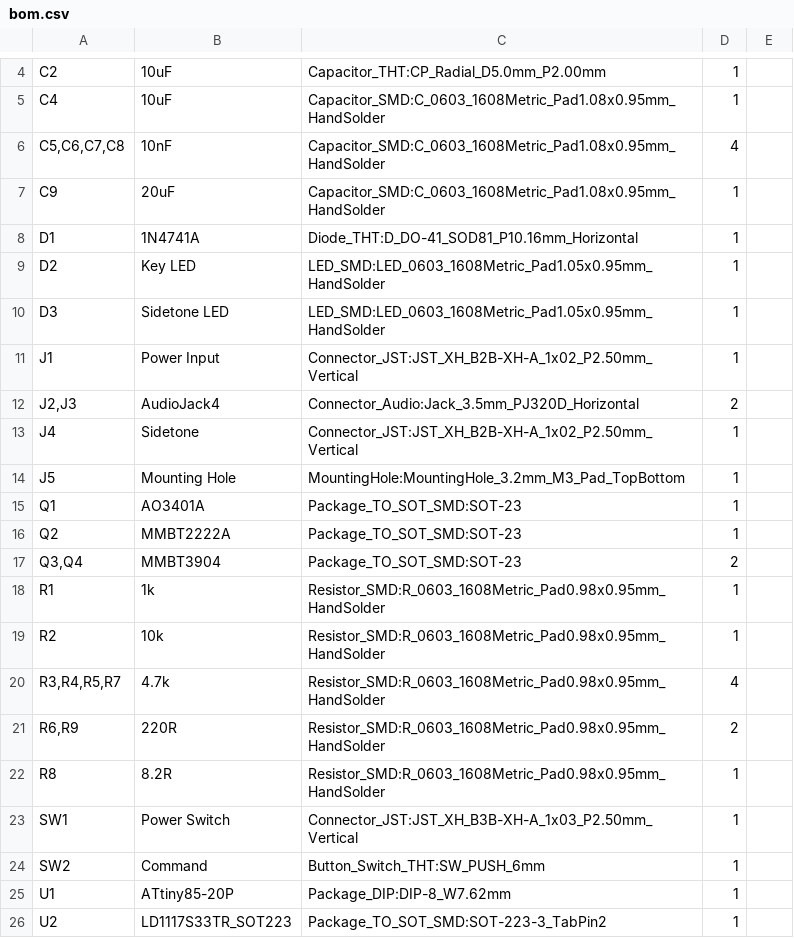
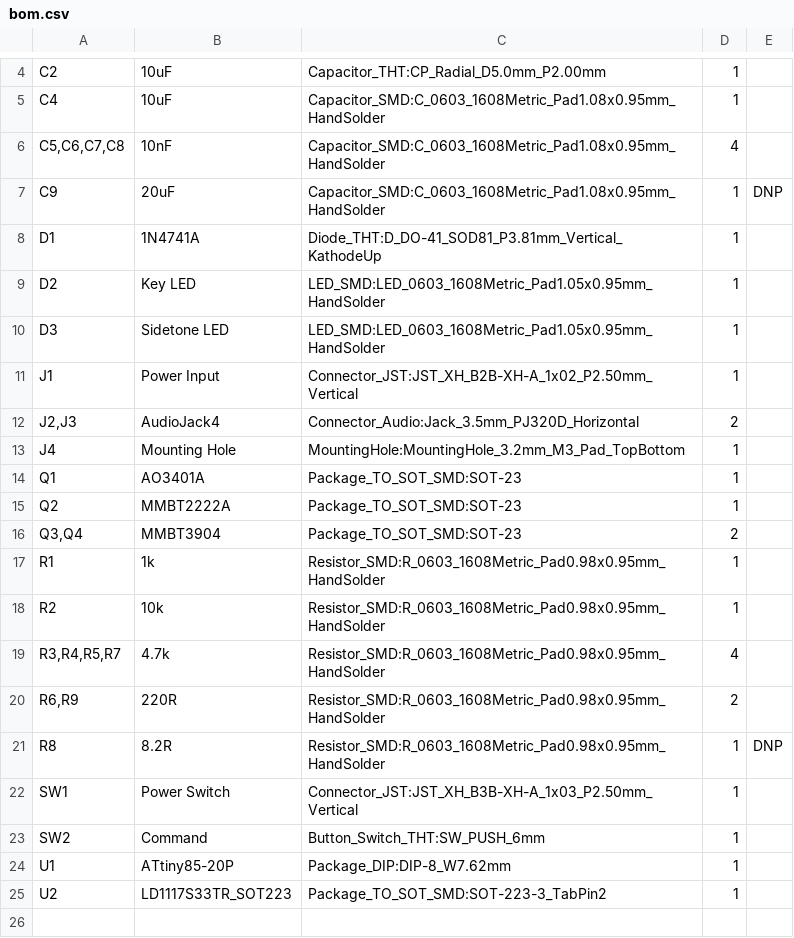
Before and after one commit to ewsandor/ATTiny85_CW_Keyer, a CSV file: pcb/K9QW_ATTiny_CW_Keyer/bom.csv, drawn as a sheet; only a part is shown, gaps mark what is left out.

```diff
--- a/pcb/K9QW_ATTiny_CW_Keyer/bom.csv
+++ b/pcb/K9QW_ATTiny_CW_Keyer/bom.csv
@@ -6,4 +6,4 @@
 "C5,C6,C7,C8","10nF","Capacitor_SMD:C_0603_1608Metric_Pad1.08x0.95mm_HandSolder","4",""
-"C9","20uF","Capacitor_SMD:C_0603_1608Metric_Pad1.08x0.95mm_HandSolder","1",""
-"D1","1N4741A","Diode_THT:D_DO-41_SOD81_P10.16mm_Horizontal","1",""
+"C9","20uF","Capacitor_SMD:C_0603_1608Metric_Pad1.08x0.95mm_HandSolder","1","DNP"
+"D1","1N4741A","Diode_THT:D_DO-41_SOD81_P3.81mm_Vertical_KathodeUp","1",""
 "D2","Key LED","LED_SMD:LED_0603_1608Metric_Pad1.05x0.95mm_HandSolder","1",""
@@ -12,4 +12,3 @@
 "J2,J3","AudioJack4","Connector_Audio:Jack_3.5mm_PJ320D_Horizontal","2",""
-"J4","Sidetone","Connector_JST:JST_XH_B2B-XH-A_1x02_P2.50mm_Vertical","1",""
-"J5","Mounting Hole","MountingHole:MountingHole_3.2mm_M3_Pad_TopBottom","1",""
+"J4","Mounting Hole","MountingHole:MountingHole_3.2mm_M3_Pad_TopBottom","1",""
 "Q1","AO3401A","Package_TO_SOT_SMD:SOT-23","1",""
@@ -21,3 +20,3 @@
 "R6,R9","220R","Resistor_SMD:R_0603_1608Metric_Pad0.98x0.95mm_HandSolder","2",""
-"R8","8.2R","Resistor_SMD:R_0603_1608Metric_Pad0.98x0.95mm_HandSolder","1",""
+"R8","8.2R","Resistor_SMD:R_0603_1608Metric_Pad0.98x0.95mm_HandSolder","1","DNP"
 "SW1","Power Switch","Connector_JST:JST_XH_B3B-XH-A_1x03_P2.50mm_Vertical","1",""
```
Also changed, not shown: 13 other files.
